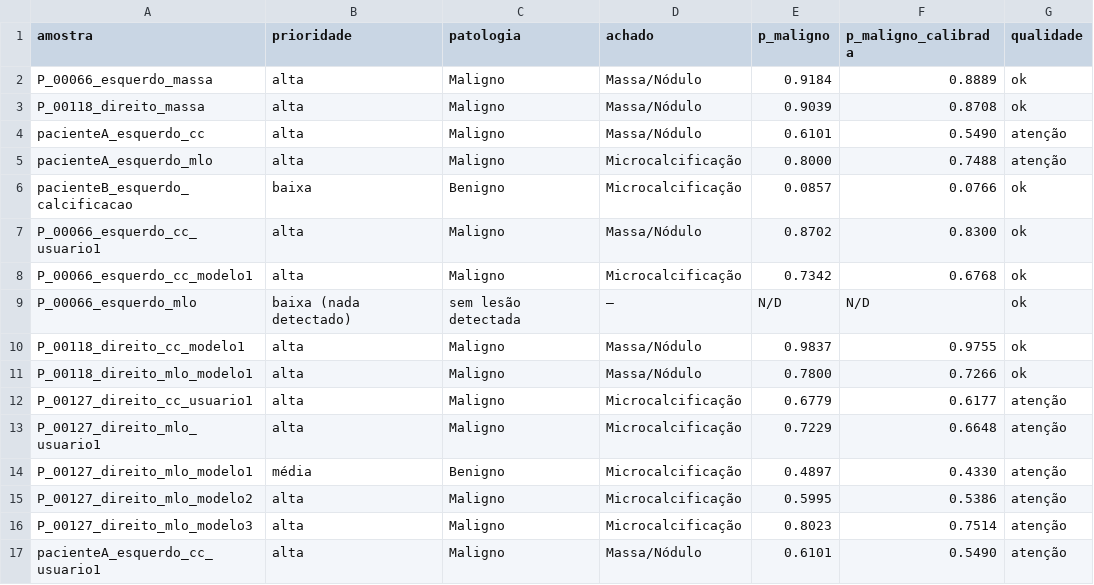
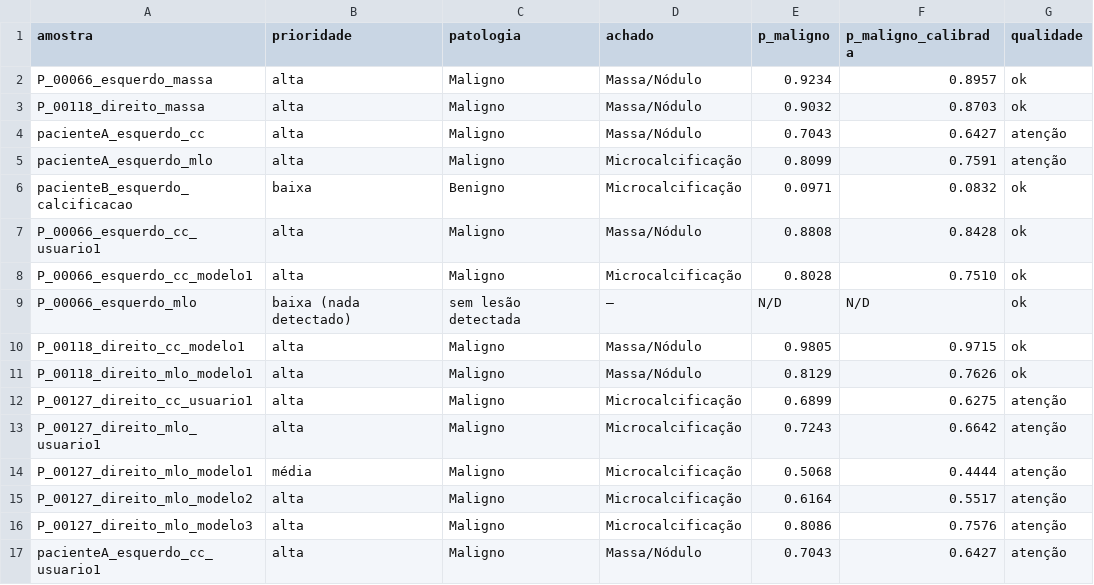
Before and after one commit to robertoaabfilho/MARIA, a CSV file: testes/referencia_exemplos.csv, drawn as a sheet; only a part is shown; the diff covers the shown part only.

```diff
--- a/testes/referencia_exemplos.csv
+++ b/testes/referencia_exemplos.csv
@@ -1,17 +1,17 @@
 amostra,prioridade,patologia,achado,p_maligno,p_maligno_calibrada,qualidade
-P_00066_esquerdo_massa,alta,Maligno,Massa/Nódulo,0.9184,0.8889,ok
-P_00118_direito_massa,alta,Maligno,Massa/Nódulo,0.9039,0.8708,ok
-pacienteA_esquerdo_cc,alta,Maligno,Massa/Nódulo,0.6101,0.5490,atenção
-pacienteA_esquerdo_mlo,alta,Maligno,Microcalcificação,0.8000,0.7488,atenção
-pacienteB_esquerdo_calcificacao,baixa,Benigno,Microcalcificação,0.0857,0.0766,ok
-P_00066_esquerdo_cc_usuario1,alta,Maligno,Massa/Nódulo,0.8702,0.8300,ok
-P_00066_esquerdo_cc_modelo1,alta,Maligno,Microcalcificação,0.7342,0.6768,ok
+P_00066_esquerdo_massa,alta,Maligno,Massa/Nódulo,0.9234,0.8957,ok
+P_00118_direito_massa,alta,Maligno,Massa/Nódulo,0.9032,0.8703,ok
+pacienteA_esquerdo_cc,alta,Maligno,Massa/Nódulo,0.7043,0.6427,atenção
+pacienteA_esquerdo_mlo,alta,Maligno,Microcalcificação,0.8099,0.7591,atenção
+pacienteB_esquerdo_calcificacao,baixa,Benigno,Microcalcificação,0.0971,0.0832,ok
+P_00066_esquerdo_cc_usuario1,alta,Maligno,Massa/Nódulo,0.8808,0.8428,ok
+P_00066_esquerdo_cc_modelo1,alta,Maligno,Microcalcificação,0.8028,0.7510,ok
 P_00066_esquerdo_mlo,baixa (nada detectado),sem lesão detectada,—,N/D,N/D,ok
-P_00118_direito_cc_modelo1,alta,Maligno,Massa/Nódulo,0.9837,0.9755,ok
-P_00118_direito_mlo_modelo1,alta,Maligno,Massa/Nódulo,0.7800,0.7266,ok
-P_00127_direito_cc_usuario1,alta,Maligno,Microcalcificação,0.6779,0.6177,atenção
-P_00127_direito_mlo_usuario1,alta,Maligno,Microcalcificação,0.7229,0.6648,atenção
-P_00127_direito_mlo_modelo1,média,Benigno,Microcalcificação,0.4897,0.4330,atenção
-P_00127_direito_mlo_modelo2,alta,Maligno,Microcalcificação,0.5995,0.5386,atenção
-P_00127_direito_mlo_modelo3,alta,Maligno,Microcalcificação,0.8023,0.7514,atenção
-pacienteA_esquerdo_cc_usuario1,alta,Maligno,Massa/Nódulo,0.6101,0.5490,atenção
+P_00118_direito_cc_modelo1,alta,Maligno,Massa/Nódulo,0.9805,0.9715,ok
+P_00118_direito_mlo_modelo1,alta,Maligno,Massa/Nódulo,0.8129,0.7626,ok
+P_00127_direito_cc_usuario1,alta,Maligno,Microcalcificação,0.6899,0.6275,atenção
+P_00127_direito_mlo_usuario1,alta,Maligno,Microcalcificação,0.7243,0.6642,atenção
+P_00127_direito_mlo_modelo1,média,Maligno,Microcalcificação,0.5068,0.4444,atenção
+P_00127_direito_mlo_modelo2,alta,Maligno,Microcalcificação,0.6164,0.5517,atenção
+P_00127_direito_mlo_modelo3,alta,Maligno,Microcalcificação,0.8086,0.7576,atenção
+pacienteA_esquerdo_cc_usuario1,alta,Maligno,Massa/Nódulo,0.7043,0.6427,atenção
```
Also changed, not shown: 22 edited cells elsewhere in this file, 9 other files.
